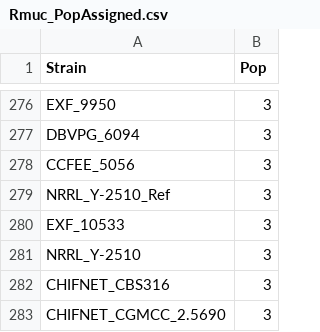
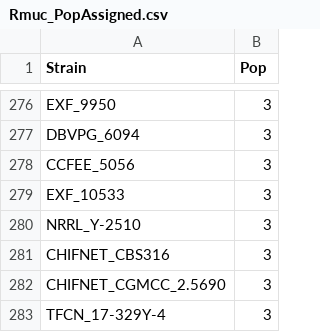
Before and after one commit to stajichlab/PopGenomics_Rhodotorula_mucilaginosa_NRRLY2510, a CSV file: Rmuc_PopAssigned.csv, drawn as a sheet; only a part is shown, gaps mark what is left out; the shorter side is filled out with more unchanged rows; the diff names each change by its address in the sheet, - before the commit and + after, or states it on an @@ line.

Commit message:
manual pop group assignment

```diff
--- a/Rmuc_PopAssigned.csv
+++ b/Rmuc_PopAssigned.csv
-row 279: NRRL_Y-2510_Ref | 3
```
